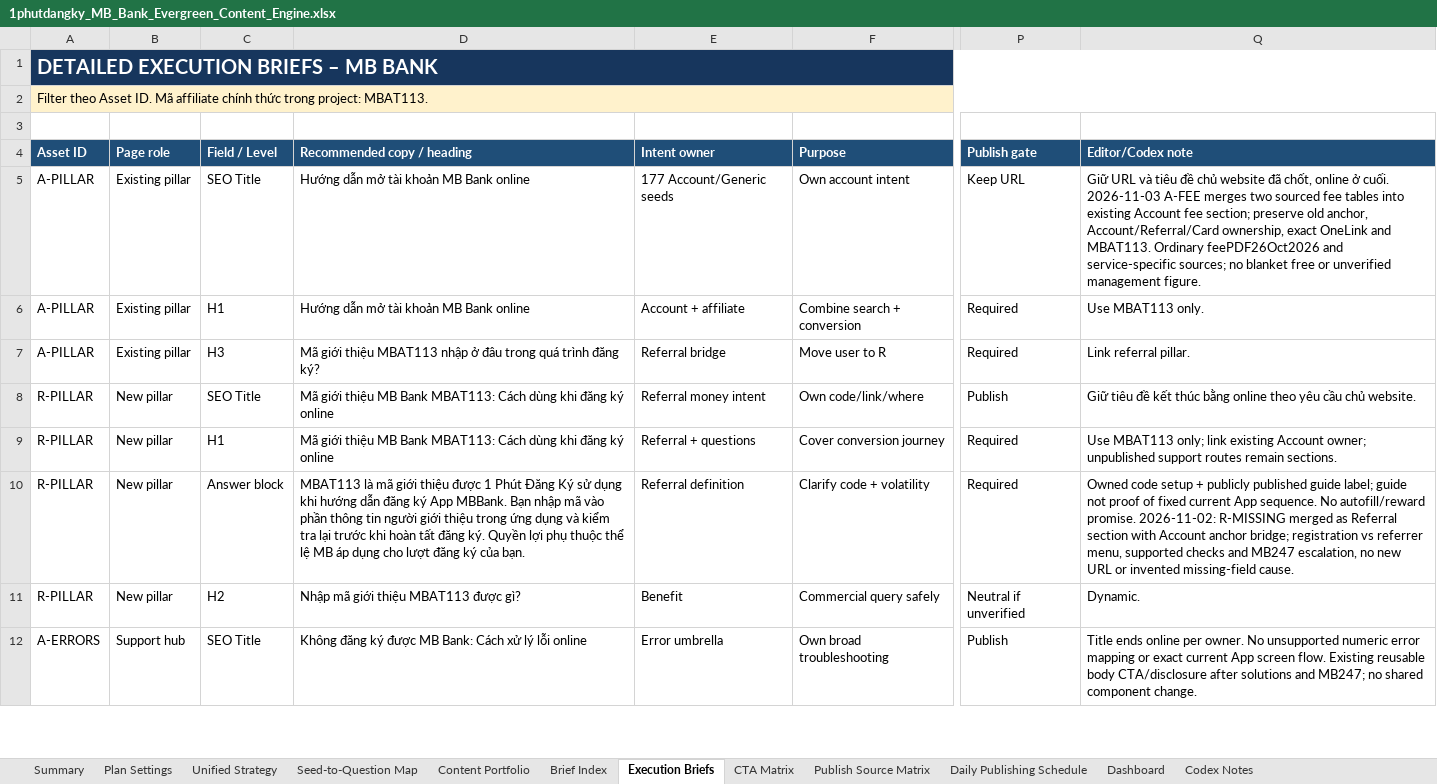
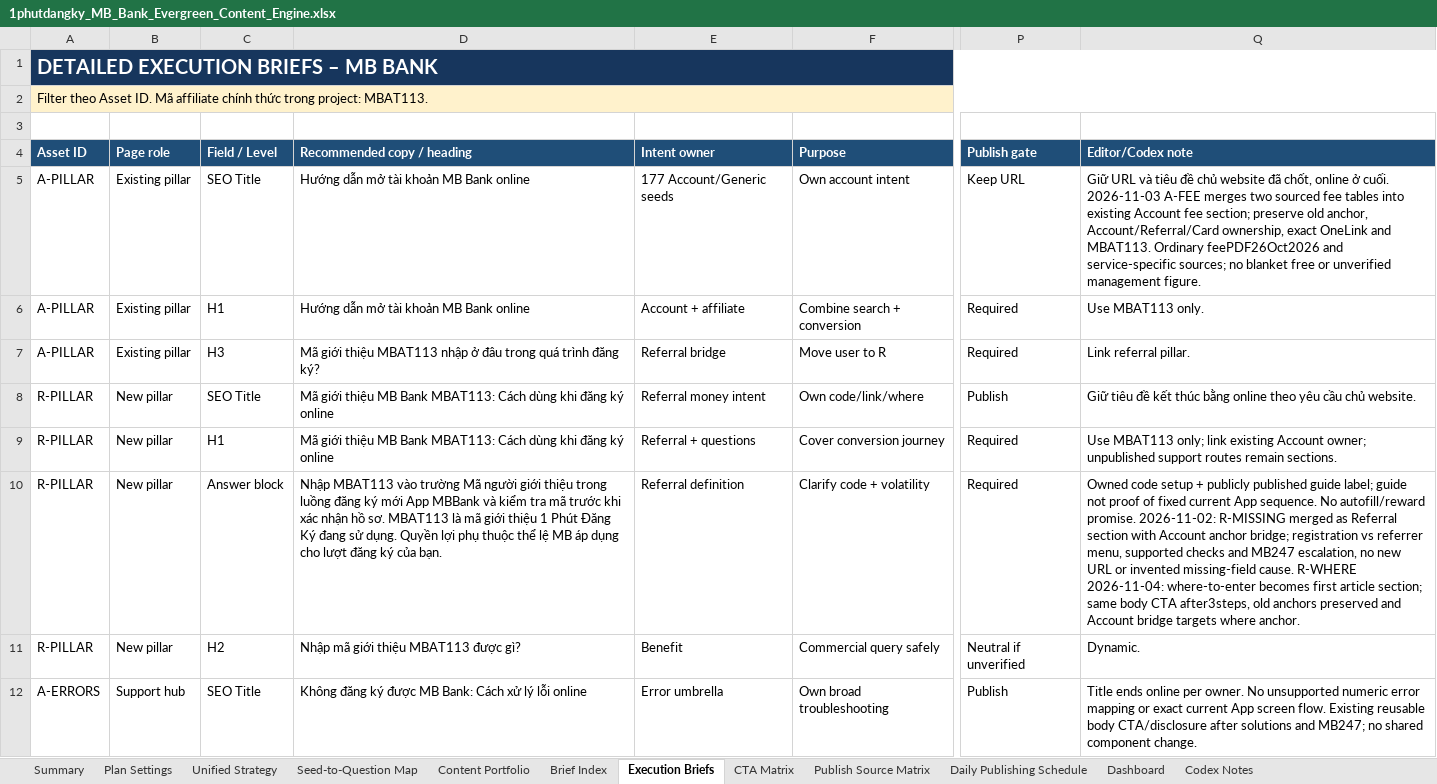
Before and after one commit to vothanhphatsocial/1phutdangky, an Excel workbook: docs/content/1phutdangky_MB_Bank_Evergreen_Content_Engine.xlsx, sheet Execution Briefs, drawn as a sheet; only a part is shown, gaps mark what is left out; values as stored, in another font and other column widths than the file's, no borders; conditional formats and table styles not drawn; the diff names each change by its address in the sheet, - before the commit and + after, or states it on an @@ line.

```diff
--- a/docs/content/1phutdangky_MB_Bank_Evergreen_Content_Engine.xlsx (sheet Execution Briefs)
+++ b/docs/content/1phutdangky_MB_Bank_Evergreen_Content_Engine.xlsx (sheet Execution Briefs)
-D10 (Recommended copy / heading): MBAT113 là mã giới thiệu được 1 Phút Đăng Ký sử dụng khi hướng dẫn đăng ký App MBBank. Bạn nhập mã vào phần thông tin người giới thiệu trong ứng dụng và kiểm tra lại trước khi hoàn tất đăng ký. Quyền lợi…
+D10 (Recommended copy / heading): Nhập MBAT113 vào trường Mã người giới thiệu trong luồng đăng ký mới App MBBank và kiểm tra mã trước khi xác nhận hồ sơ. MBAT113 là mã giới thiệu 1 Phút Đăng Ký đang sử dụng. Quyền lợi…
-Q10 (Editor/Codex note): …missing-field cause.
+Q10 (Editor/Codex note): …missing-field cause. R-WHERE 2026-11-04: where-to-enter becomes first article section; same body CTA after3steps, old anchors preserved and Account bridge targets where anchor.
```
Also changed, not shown: sheet Run Log, sheet Next Action, sheet Evergreen Queue, sheet Publish Source Matrix, sheet CTA Matrix, 2 other files.
